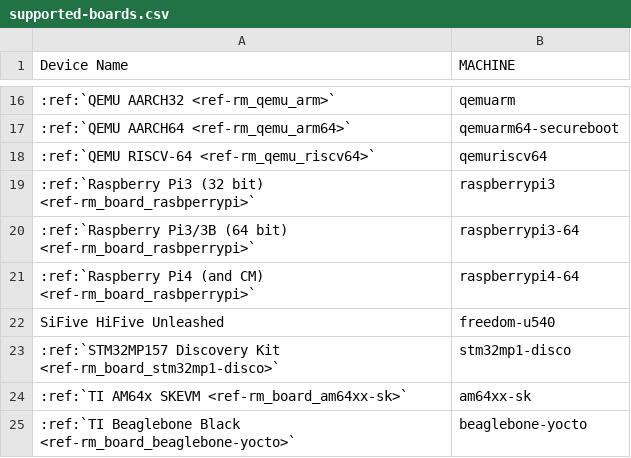
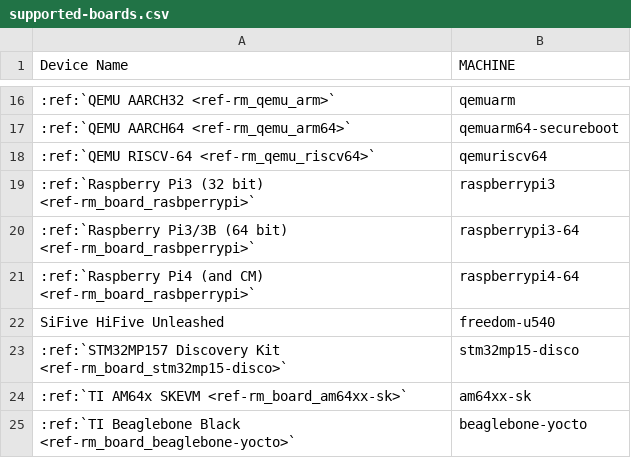
Before and after one commit to foundriesio/docs, a CSV file: source/_static/csv/supported-boards.csv, drawn as a sheet; only a part is shown, gaps mark what is left out; the diff names each change by its address in the sheet, - before the commit and + after, or states it on an @@ line.

Commit message:
rm: boards: stm32mp15-disco: use kirkstone naming
Use kirkstone naming for STM32MP15 Discovery Kit:
s/stm32mp1-disco/stm32mp15-disco/g.

Signed-off-by: Igor Opaniuk <igor.opaniuk@foundries.io>

```diff
--- a/source/_static/csv/supported-boards.csv
+++ b/source/_static/csv/supported-boards.csv
-A23 (Device Name): …Discovery Kit <ref-rm_board_stm32mp1-disco>`
+A23 (Device Name): …Discovery Kit <ref-rm_board_stm32mp15-disco>`
-B23 (MACHINE): stm32mp1-disco
+B23 (MACHINE): stm32mp15-disco
```
Also changed, not shown: 2 other files.
